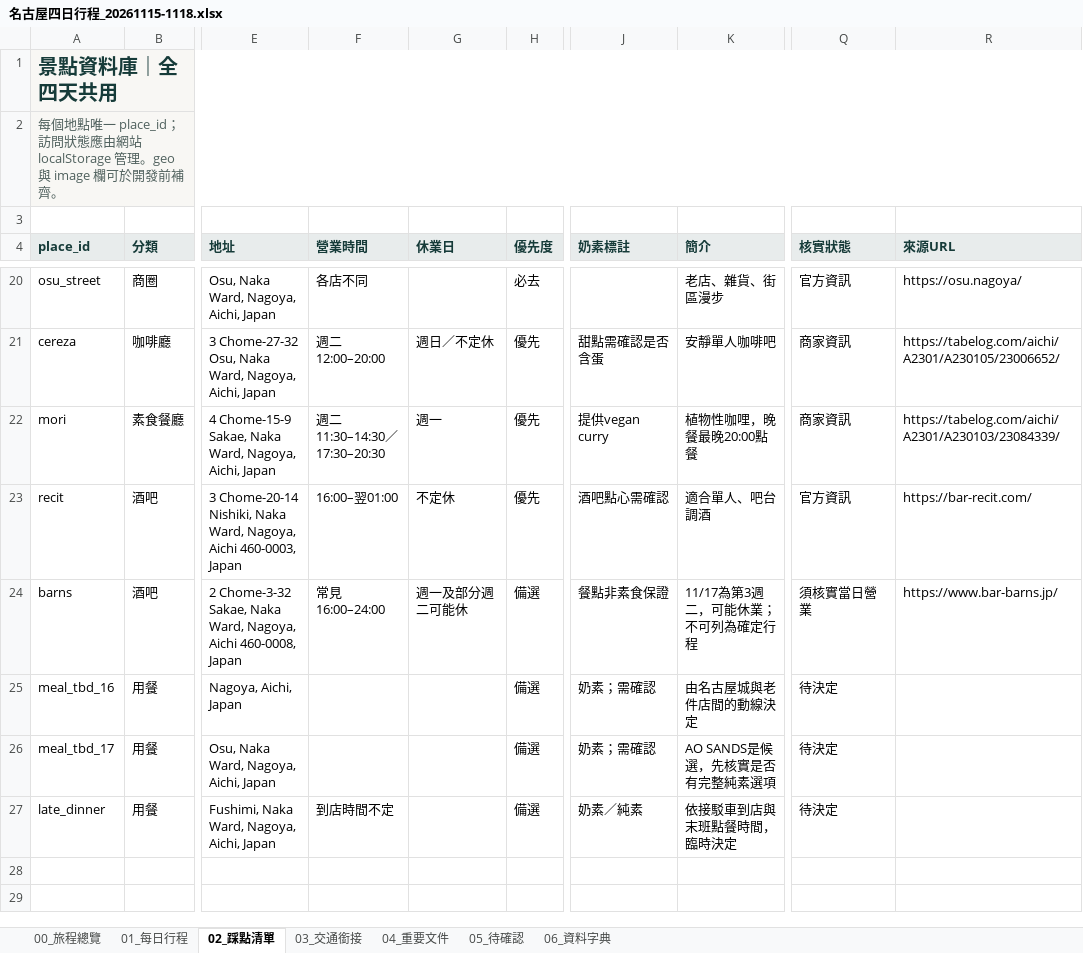
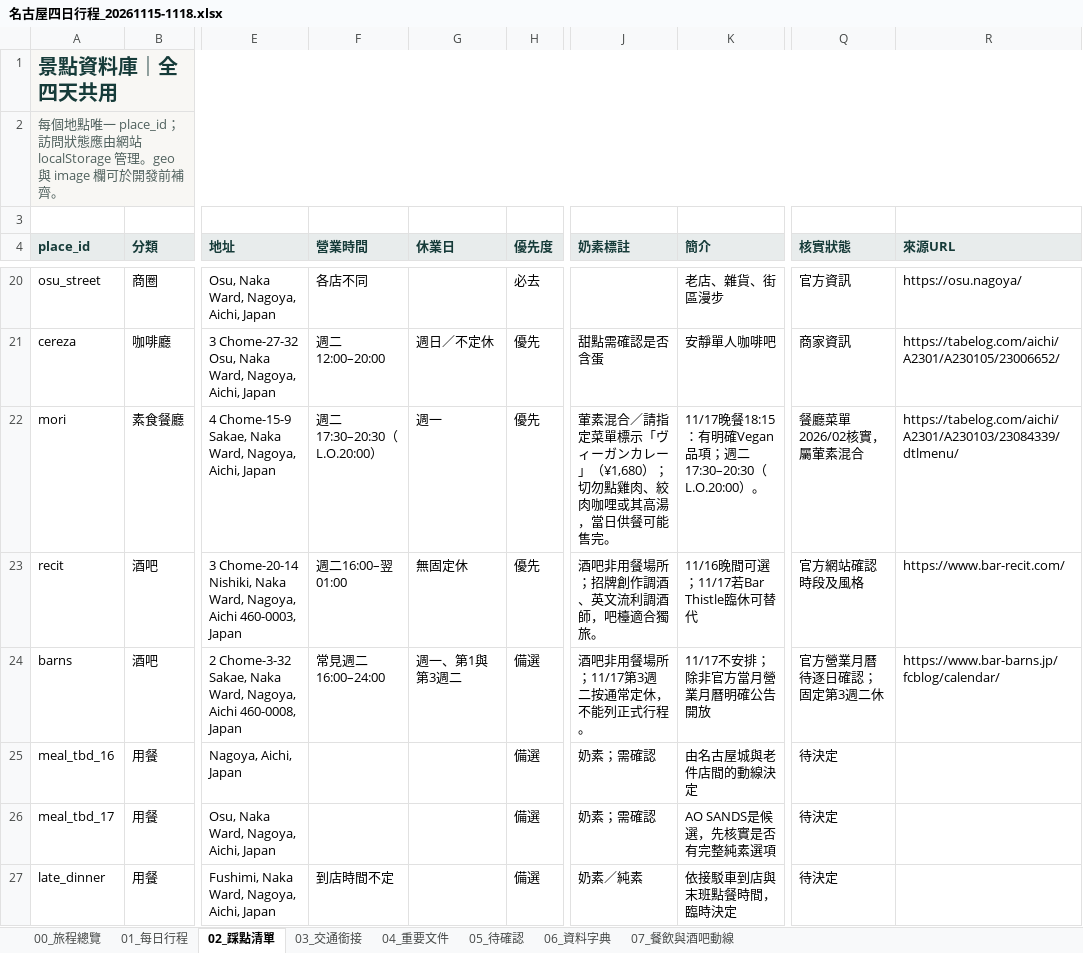
Before and after one commit to juifa-tsai/LifeTravelGuide, an Excel workbook: docs/名古屋四日行程_20261115-1118.xlsx, sheet 02_踩點清單, drawn as a sheet; only a part is shown, gaps mark what is left out; values as stored, in another font and other column widths than the file's, no borders; the diff covers the shown part only; the diff names each change by its address in the sheet, - before the commit and + after, or states it on an @@ line.

```diff
--- a/docs/名古屋四日行程_20261115-1118.xlsx (sheet 02_踩點清單)
+++ b/docs/名古屋四日行程_20261115-1118.xlsx (sheet 02_踩點清單)
+sheet tab: 07_餐飲與酒吧動線
-F22 (營業時間): 週二11:30–14:30／17:30–20:30
+F22 (營業時間): 週二17:30–20:30（L.O.20:00）
-J22 (奶素標註): 提供vegan curry
+J22 (奶素標註): 葷素混合／請指定菜單標示「ヴィーガンカレー」（¥1,680）；切勿點雞肉、絞肉咖哩或其高湯，當日供餐可能售完。
-K22 (簡介): 植物性咖哩，晚餐最晚20:00點餐
+K22 (簡介): 11/17晚餐18:15：有明確Vegan品項；週二17:30–20:30（L.O.20:00）。
-Q22 (核實狀態): 商家資訊
+Q22 (核實狀態): 餐廳菜單2026/02核實，屬葷素混合
-R22 (來源URL): https://tabelog.com/aichi/A2301/A230103/23084339/
+R22 (來源URL): https://tabelog.com/aichi/A2301/A230103/23084339/dtlmenu/
-F23 (營業時間): 16:00–翌01:00
+F23 (營業時間): 週二16:00–翌01:00
-G23 (休業日): 不定休
+G23 (休業日): 無固定休
-J23 (奶素標註): 酒吧點心需確認
+J23 (奶素標註): 酒吧非用餐場所；招牌創作調酒、英文流利調酒師，吧檯適合獨旅。
-K23 (簡介): 適合單人、吧台調酒
+K23 (簡介): 11/16晚間可選；11/17若Bar Thistle臨休可替代
-Q23 (核實狀態): 官方資訊
+Q23 (核實狀態): 官方網站確認時段及風格
-R23 (來源URL): https://bar-recit.com/
+R23 (來源URL): https://www.bar-recit.com/
-F24 (營業時間): 常見16:00–24:00
+F24 (營業時間): 常見週二16:00–24:00
-G24 (休業日): 週一及部分週二可能休
+G24 (休業日): 週一、第1與第3週二
-J24 (奶素標註): 餐點非素食保證
+J24 (奶素標註): 酒吧非用餐場所；11/17第3週二按通常定休，不能列正式行程。
-K24 (簡介): 11/17為第3週二，可能休業；不可列為確定行程
+K24 (簡介): 11/17不安排；除非官方當月營業月曆明確公告開放
-Q24 (核實狀態): 須核實當日營業
+Q24 (核實狀態): 官方營業月曆待逐日確認；固定第3週二休
-R24 (來源URL): https://www.bar-barns.jp/
+R24 (來源URL): https://www.bar-barns.jp/fcblog/calendar/
```
Also changed, not shown: 12 added rows elsewhere in this sheet, sheet 03_交通銜接, sheet 01_每日行程, sheet 05_待確認, 31 other files.
